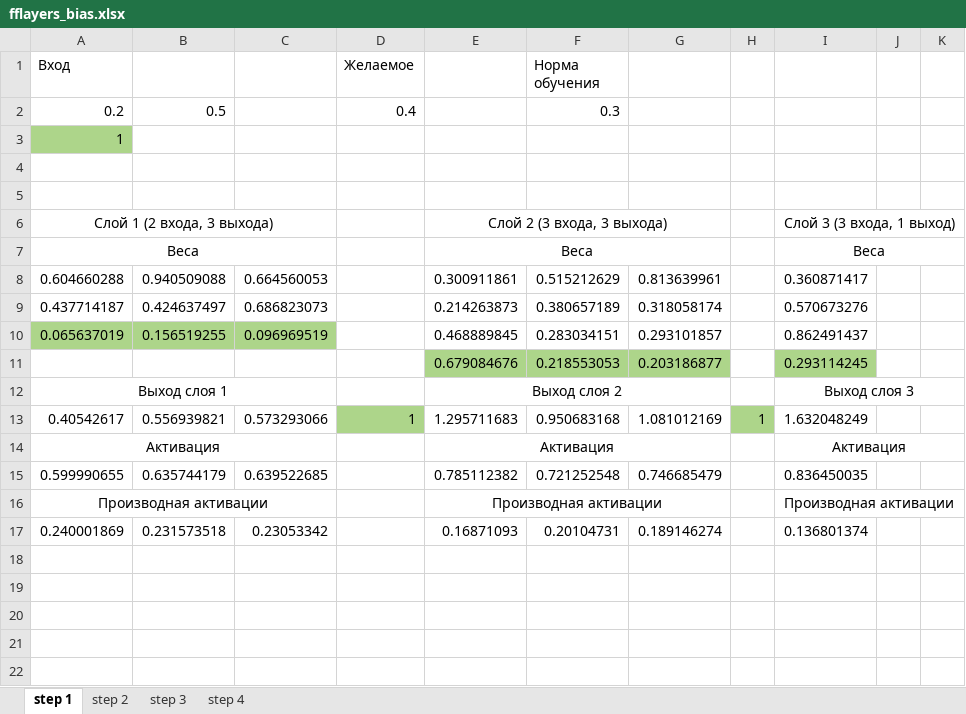
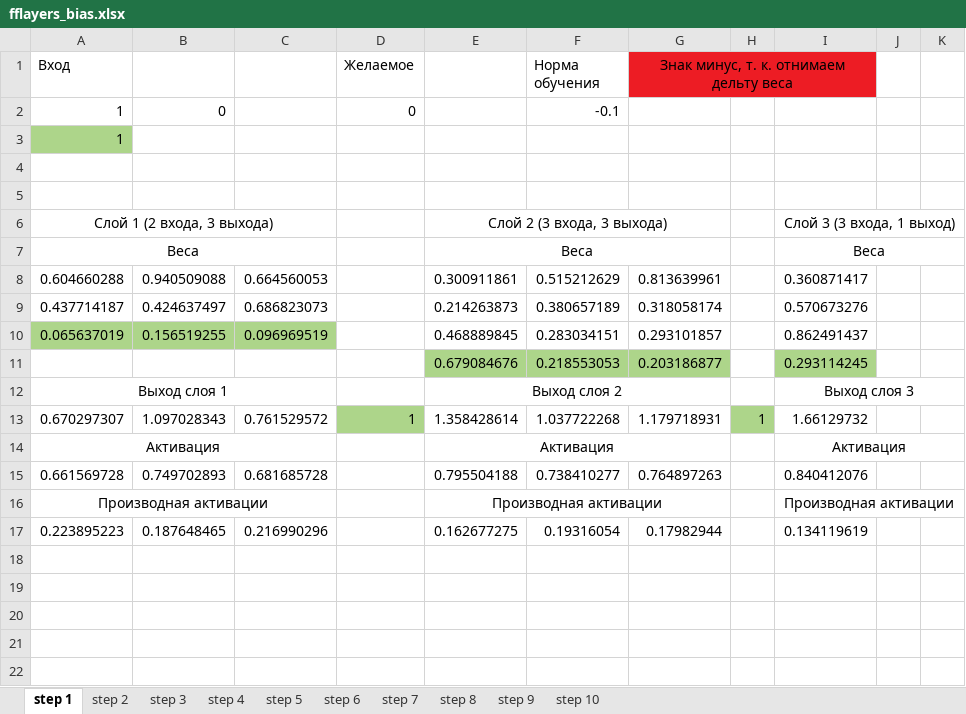
Before and after one commit to LdDl/cnns, an Excel workbook: fflayers_bias.xlsx, sheet step 1, drawn as a sheet; only a part is shown; values as stored, in another font and other column widths than the file's, no borders; removed rows and columns are numbered as before the commit, all else as after; the diff covers the shown part only; the diff names each change by its address in the sheet, - before the commit and + after, or states it on an @@ line.

```diff
--- a/fflayers_bias.xlsx (sheet step 1)
+++ b/fflayers_bias.xlsx (sheet step 1)
+sheet tab: step 5
+sheet tab: step 6
+sheet tab: step 7
+sheet tab: step 8
+sheet tab: step 9
+sheet tab: step 10
-G1: (empty)
+G1: Знак минус, т. к. отнимаем дельту веса
-G1:I1 fill: none
+G1:I1 fill: #ED1C24
+G1:I1 merged
-row 2: 0.2 | 0.5 |  | 0.4 |  | 0.3
+row 2: 1 | 0 |  | 0 |  | -0.1
-row 13: 0.40542617 | 0.556939821 | 0.573293066 | 1 | 1.295711683 | 0.950683168 | 1.081012169 | 1 | 1.632048249
+row 13: 0.670297307 | 1.097028343 | 0.761529572 | 1 | 1.358428614 | 1.037722268 | 1.179718931 | 1 | 1.66129732
-row 15: 0.599990655 | 0.635744179 | 0.639522685 |  | 0.785112382 | 0.721252548 | 0.746685479 |  | 0.836450035
+row 15: 0.661569728 | 0.749702893 | 0.681685728 |  | 0.795504188 | 0.738410277 | 0.764897263 |  | 0.840412076
-row 17: 0.240001869 | 0.231573518 | 0.23053342 |  | 0.16871093 | 0.20104731 | 0.189146274 |  | 0.136801374
+row 17: 0.223895223 | 0.187648465 | 0.216990296 |  | 0.162677275 | 0.19316054 | 0.17982944 |  | 0.134119619
```
Also changed, not shown: 17 added rows, 17 removed rows and 2 edited cells elsewhere in this sheet, sheet step 2, sheet step 4, sheet step 3, 6 other files.
